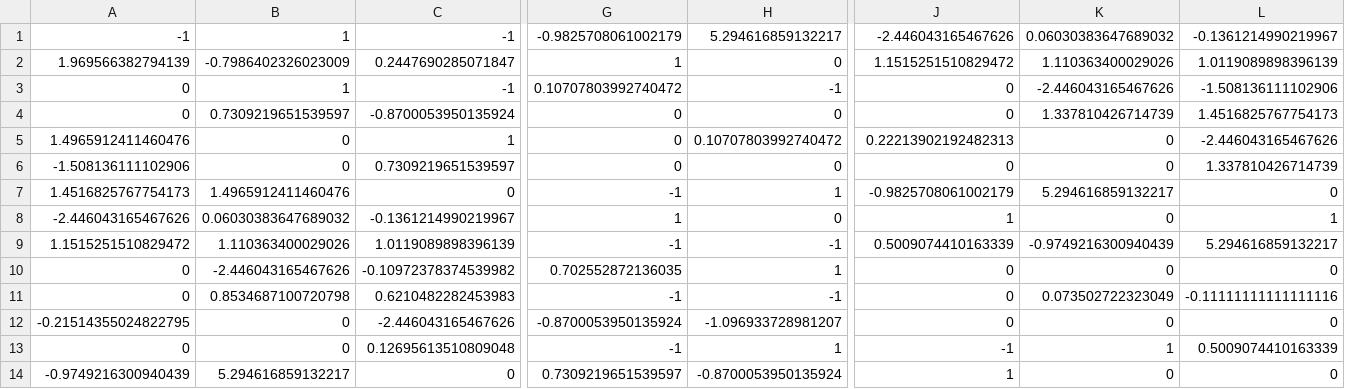
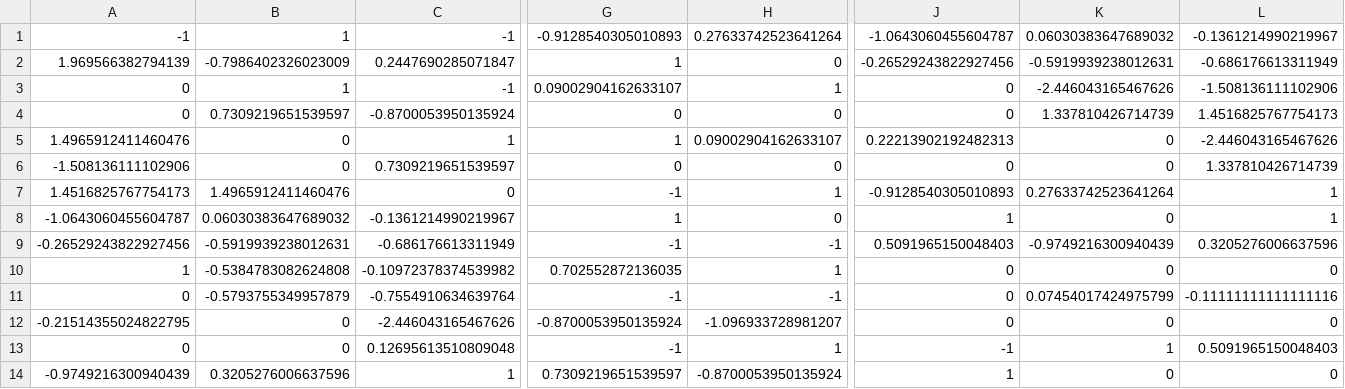
Before and after one commit to qiuzhangxi77/myWeb2Text, a CSV file: src/main/step_1_extracted_features_edge_features.csv, drawn as a sheet; only a part is shown, gaps mark what is left out; the diff covers the shown part only; the diff names each change by its address in the sheet, - before the commit and + after, or states it on an @@ line.

```diff
--- a/src/main/step_1_extracted_features_edge_features.csv
+++ b/src/main/step_1_extracted_features_edge_features.csv
-G1: -0.9825708061002179
+G1: -0.9128540305010893
-H1: 5.294616859132217
+H1: 0.27633742523641264
-J1: -2.446043165467626
+J1: -1.0643060455604787
-J2: 1.1515251510829472
+J2: -0.26529243822927456
-K2: 1.110363400029026
+K2: -0.5919939238012631
-L2: 1.0119089898396139
+L2: -0.686176613311949
-G3: 0.10707803992740472
+G3: 0.09002904162633107
-H3: -1
+H3: 1
-G5: 0
+G5: 1
-H5: 0.10707803992740472
+H5: 0.09002904162633107
-J7: -0.9825708061002179
+J7: -0.9128540305010893
-K7: 5.294616859132217
+K7: 0.27633742523641264
-L7: 0
+L7: 1
-A8: -2.446043165467626
+A8: -1.0643060455604787
-A9: 1.1515251510829472
+A9: -0.26529243822927456
-B9: 1.110363400029026
+B9: -0.5919939238012631
-C9: 1.0119089898396139
+C9: -0.686176613311949
-J9: 0.5009074410163339
+J9: 0.5091965150048403
-L9: 5.294616859132217
+L9: 0.3205276006637596
-A10: 0
+A10: 1
-B10: -2.446043165467626
+B10: -0.5384783082624808
-B11: 0.8534687100720798
+B11: -0.5793755349957879
-C11: 0.6210482282453983
+C11: -0.7554910634639764
-K11: 0.073502722323049
+K11: 0.07454017424975799
-L13: 0.5009074410163339
+L13: 0.5091965150048403
-B14: 5.294616859132217
+B14: 0.3205276006637596
-C14: 0
+C14: 1
```
Also changed, not shown: 42 edited cells elsewhere in this file, src/main/step_1_extracted_features_block_features.csv, 6 other files.
